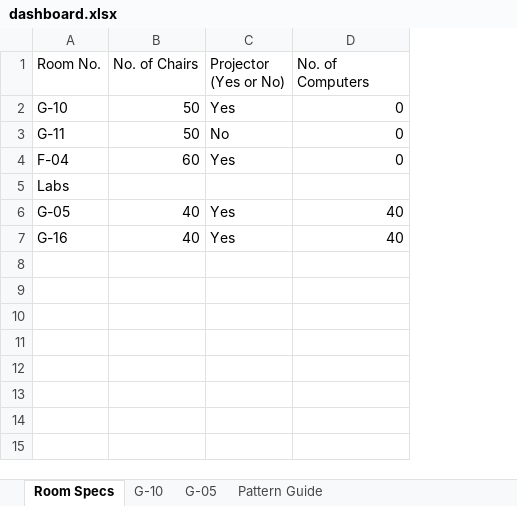
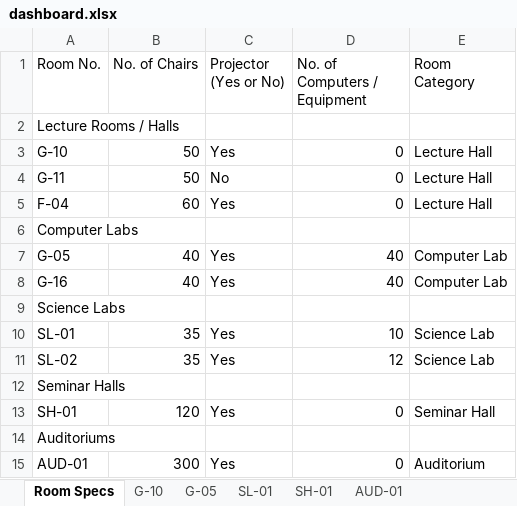
Before and after one commit to AbdullahAyaz01/Centralized-Timetable-Portal-UET, an Excel workbook: dashboard.xlsx, sheet Room Specs, drawn as a sheet; values as stored, in another font and other column widths than the file's, no borders; addresses are those after the commit; the diff names each change by its address in the sheet, - before the commit and + after, or states it on an @@ line.

```diff
--- a/dashboard.xlsx (sheet Room Specs)
+++ b/dashboard.xlsx (sheet Room Specs)
+sheet tab: SL-01
+sheet tab: SH-01
+sheet tab: AUD-01
+column E (Room Category), rows 3-8: Lecture Hall | Lecture Hall | Lecture Hall |  | Computer Lab | Computer Lab
-D1: No. of Computers
+D1: No. of Computers / Equipment
+row 2: Lecture Rooms / Halls
-A6 (Room No.): Labs
+A6 (Room No.): Computer Labs
+row 9: Science Labs
+row 10: SL-01 | 35 | Yes | 10 | Science Lab
+row 11: SL-02 | 35 | Yes | 12 | Science Lab
+row 12: Seminar Halls
+row 13: SH-01 | 120 | Yes | 0 | Seminar Hall
+row 14: Auditoriums
+row 15: AUD-01 | 300 | Yes | 0 | Auditorium
```
Also changed, not shown: sheet Pattern Guide, 9 other files.
